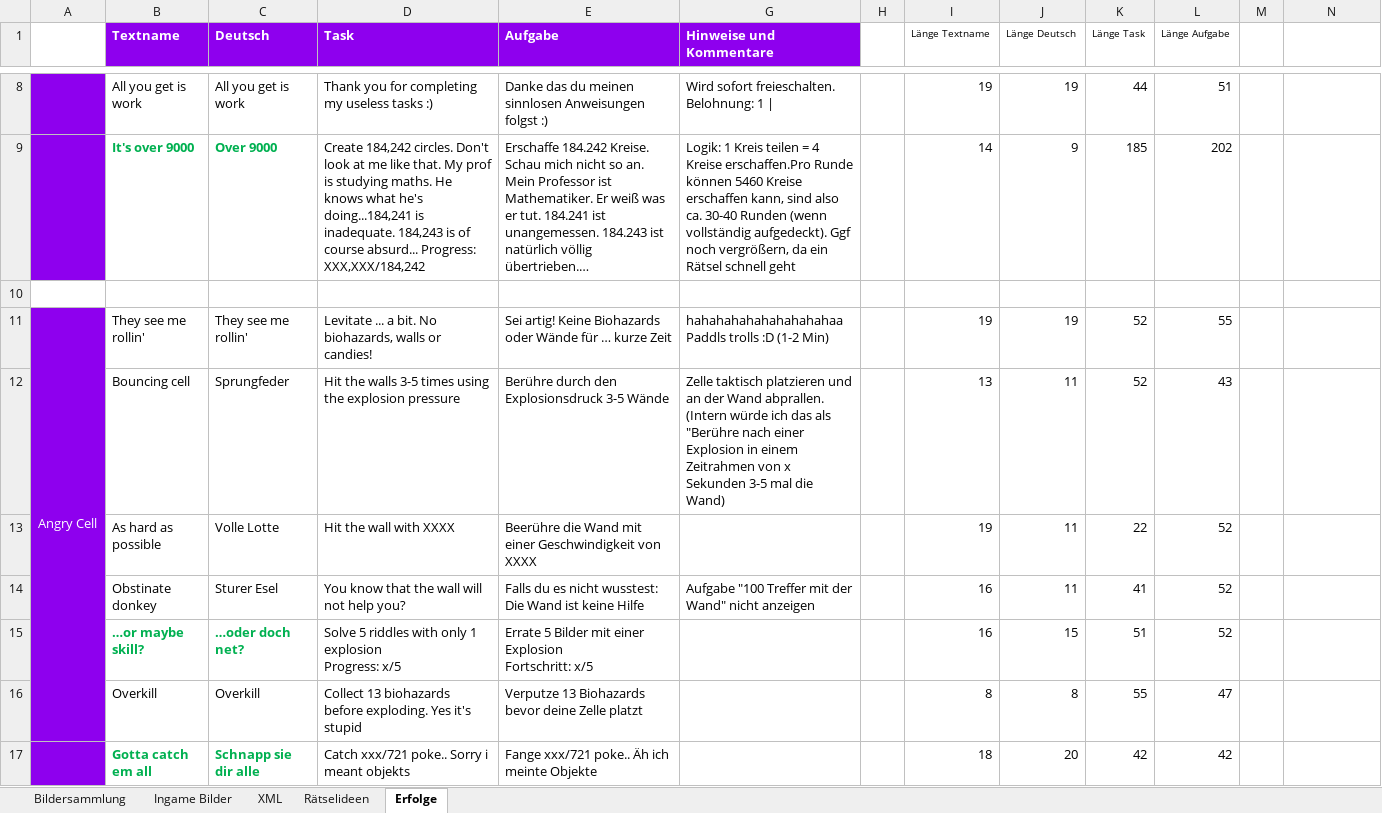
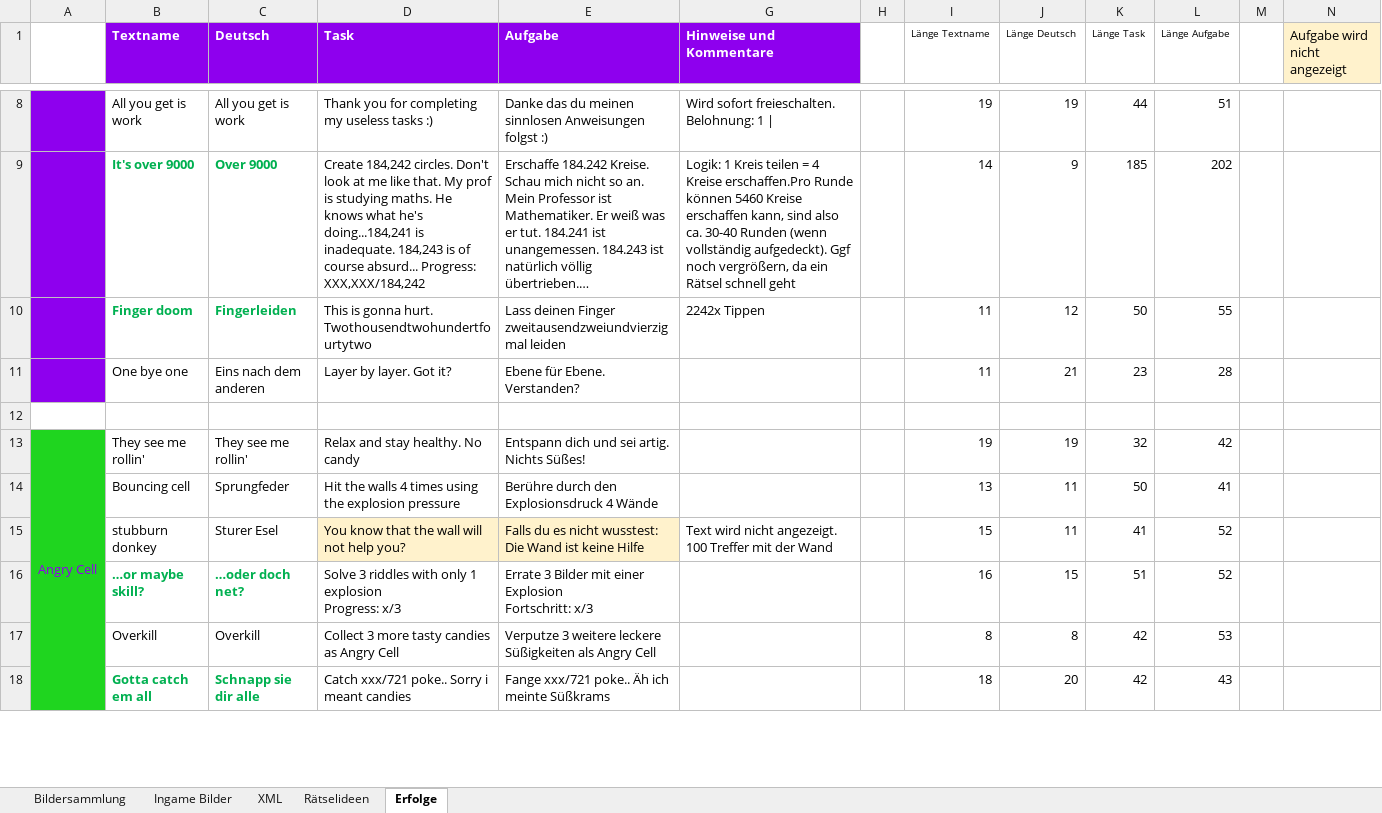
Before and after one commit to DanDits/WhatsThat, an Excel workbook: app/App-Bilder.xlsx, sheet Erfolge, drawn as a sheet; only a part is shown, gaps mark what is left out; long unchanged cells end in …; values as stored, in another font and other column widths than the file's, no borders; conditional formats not drawn; removed rows and columns are numbered as before the commit, all else as after; ↵ is a line break in a cell; the diff covers the shown part only; the diff names each change by its address in the sheet, - before the commit and + after, or states it on an @@ line.

```diff
--- a/app/App-Bilder.xlsx (sheet Erfolge)
+++ b/app/App-Bilder.xlsx (sheet Erfolge)
-N1: (empty)
+N1: Aufgabe wird nicht angezeigt
-N1 fill: none
+N1 fill: #FFF2CC
+row 10:  | Finger doom | Fingerleiden | This is gonna hurt. Twothousendtwohundertfourtytwo | Lass deinen Finger zweitausendzweiundvierzig mal leiden | 2242x Tippen |  | 11 | 12 | 50 | 55
+row 11:  | One bye one | Eins nach dem anderen | Layer by layer. Got it? | Ebene für Ebene. Verstanden? |  |  | 11 | 21 | 23 | 28
-A13:A14 fill: #8E00EE
+A13:A14 fill: #1FD51F
-A13 text colour: #FFFFFF
+A13 text colour: #8E00EE
-A11:A16 merged
+A13:A24 merged
-D13 (Task): Levitate ... a bit. No biohazards, walls or candies!
+D13 (Task): Relax and stay healthy. No candy
-E13 (Aufgabe): Sei artig! Keine Biohazards oder Wände für … kurze Zeit
+E13 (Aufgabe): Entspann dich und sei artig. Nichts Süßes!
-G13 (Hinweise und Kommentare): hahahahahahahahahahaa Paddls trolls :D (1-2 Min)
+G13 (Hinweise und Kommentare): (empty)
-K13 (Länge Task): 52
+K13 (Länge Task): 32
-L13 (Länge Aufgabe): 55
+L13 (Länge Aufgabe): 42
-D14 (Task): …the walls 3-5 times using…
+D14 (Task): …the walls 4 times using…
-E14 (Aufgabe): Berühre durch den Explosionsdruck 3-5 Wände
+E14 (Aufgabe): Berühre durch den Explosionsdruck 4 Wände
-G14 (Hinweise und Kommentare): Zelle taktisch platzieren und an der Wand abprallen. (Intern würde ich das als "Berühre nach einer Explosion in einem Zeitrahmen von x Sekunden 3-5 mal die Wand)
+G14 (Hinweise und Kommentare): (empty)
-K14 (Länge Task): 52
+K14 (Länge Task): 50
-L14 (Länge Aufgabe): 43
+L14 (Länge Aufgabe): 41
-row 13:  | As hard as possible | Volle Lotte | Hit the wall with XXXX | Beerühre die Wand mit einer Geschwindigkeit von XXXX |  |  | 19 | 11 | 22 | 52
-A15:A18 fill: #8E00EE
+A15:A18 fill: #1FD51F
-B15 (Textname): Obstinate donkey
+B15 (Textname): stubburn donkey
-D15:E15 fill: none
+D15:E15 fill: #FFF2CC
-G15 (Hinweise und Kommentare): Aufgabe "100 Treffer mit der Wand" nicht anzeigen
+G15 (Hinweise und Kommentare): Text wird nicht angezeigt. 100 Treffer mit der Wand
-I15 (Länge Textname): 16
+I15 (Länge Textname): 15
-D16 (Task): Solve 5 riddles with only 1 explosion ↵ Progress: x/5
+D16 (Task): Solve 3 riddles with only 1 explosion ↵ Progress: x/3
-E16 (Aufgabe): Errate 5 Bilder mit einer Explosion ↵ Fortschritt: x/5
+E16 (Aufgabe): Errate 3 Bilder mit einer Explosion ↵ Fortschritt: x/3
-D17 (Task): Collect 13 biohazards before exploding. Yes it's stupid
+D17 (Task): Collect 3 more tasty candies as Angry Cell
-E17 (Aufgabe): Verputze 13 Biohazards bevor deine Zelle platzt
+E17 (Aufgabe): Verputze 3 weitere leckere Süßigkeiten als Angry Cell
-K17 (Länge Task): 55
+K17 (Länge Task): 42
-L17 (Länge Aufgabe): 47
+L17 (Länge Aufgabe): 53
-D18 (Task): Catch xxx/721 poke.. Sorry i meant objekts
+D18 (Task): Catch xxx/721 poke.. Sorry i meant candies
-E18 (Aufgabe): Fange xxx/721 poke.. Äh ich meinte Objekte
+E18 (Aufgabe): Fange xxx/721 poke.. Äh ich meinte Süßkrams
-L18 (Länge Aufgabe): 42
+L18 (Länge Aufgabe): 43
```
Also changed, not shown: 2 added rows, 1 removed row and 23 edited cells elsewhere in this sheet, sheet Ingame Bilder, formulas that keep their value, hidden cells, 10 other files.
